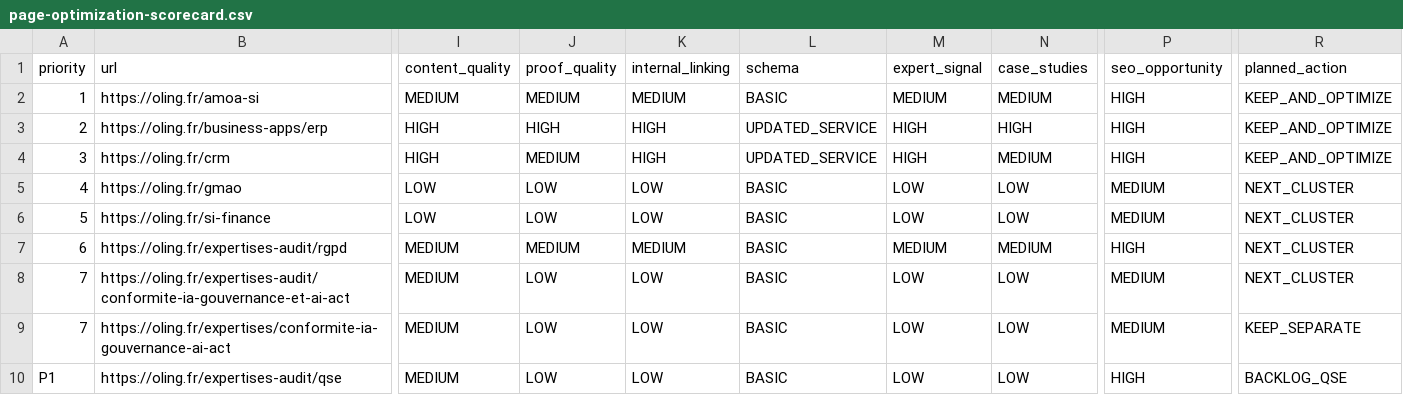
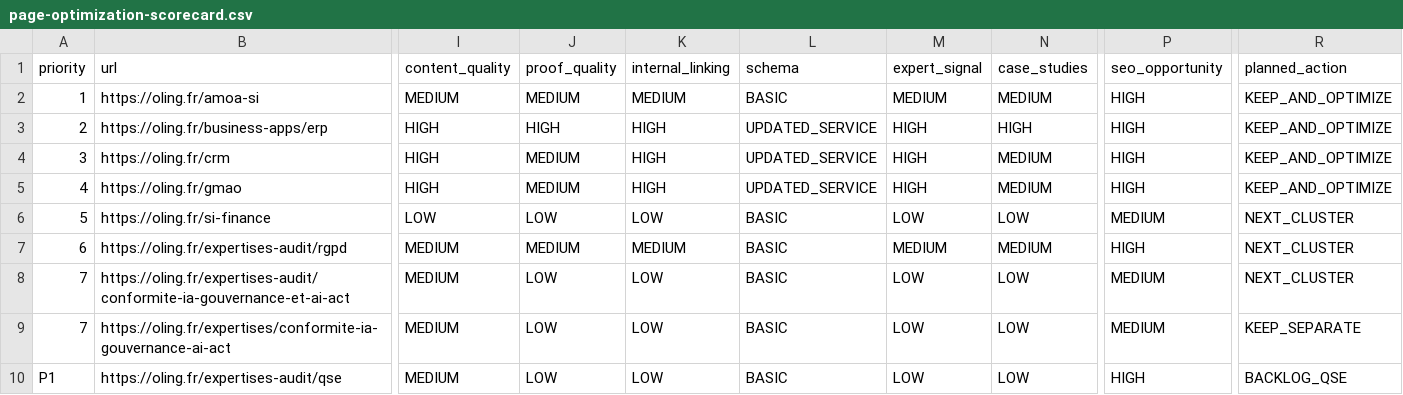
Before and after one commit to oling-mapsi/olingweb, a CSV file: docs/seo/phase2/page-optimization-scorecard.csv, drawn as a sheet; only a part is shown, gaps mark what is left out; the diff covers the shown part only; the diff names each change by its address in the sheet, - before the commit and + after, or states it on an @@ line.

```diff
--- a/docs/seo/phase2/page-optimization-scorecard.csv
+++ b/docs/seo/phase2/page-optimization-scorecard.csv
-I5 (content_quality): LOW
+I5 (content_quality): HIGH
-J5 (proof_quality): LOW
+J5 (proof_quality): MEDIUM
-K5 (internal_linking): LOW
+K5 (internal_linking): HIGH
-L5 (schema): BASIC
+L5 (schema): UPDATED_SERVICE
-M5 (expert_signal): LOW
+M5 (expert_signal): HIGH
-N5 (case_studies): LOW
+N5 (case_studies): MEDIUM
-P5 (seo_opportunity): MEDIUM
+P5 (seo_opportunity): HIGH
-R5 (planned_action): NEXT_CLUSTER
+R5 (planned_action): KEEP_AND_OPTIMIZE
```
Also changed, not shown: 1 edited cell elsewhere in this file, docs/seo/10-cannibalization.csv, 3 other files.
